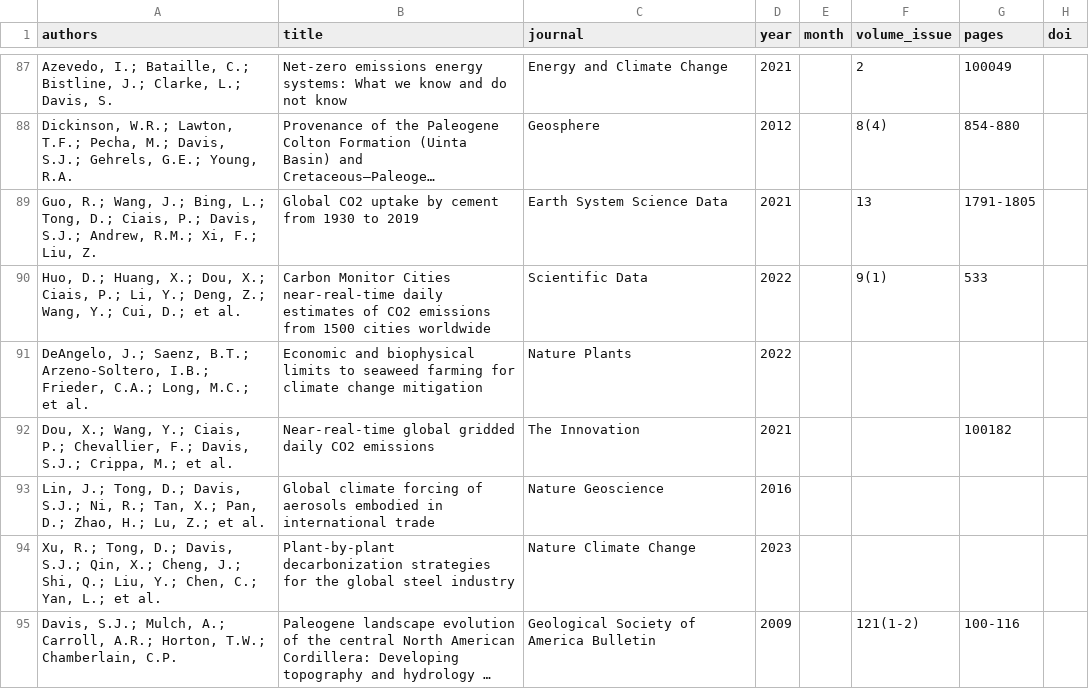
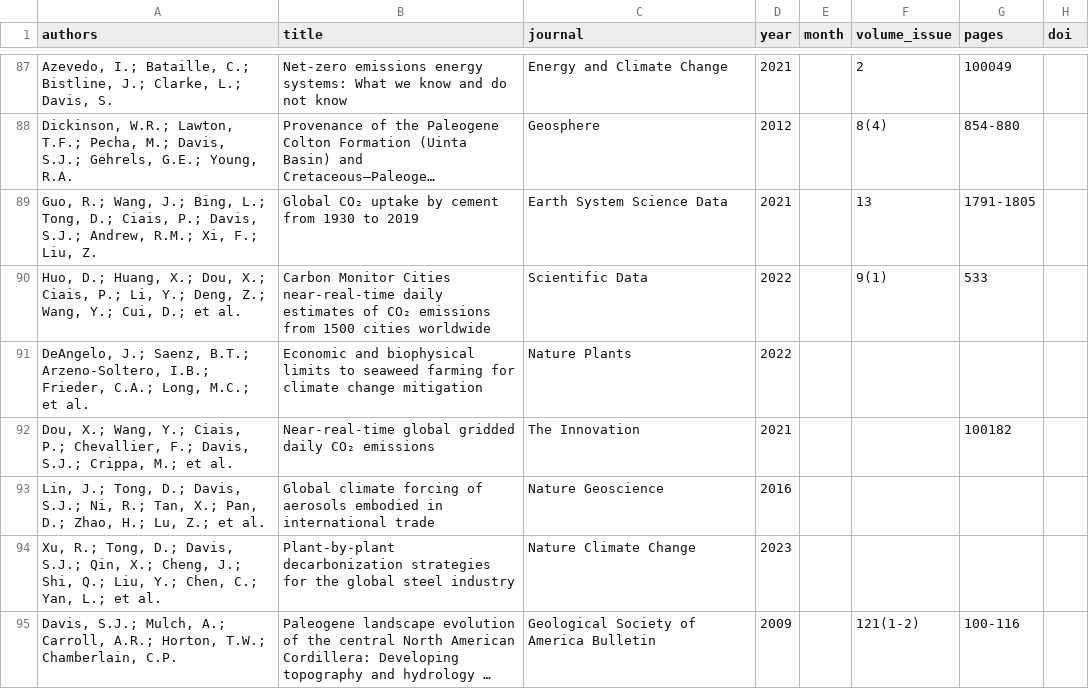
Before and after one commit to Sustainable-Solutions-Lab/SustainableSolutions, a CSV file: templates/publications-from-scholar.csv, drawn as a sheet; only a part is shown, gaps mark what is left out; long unchanged cells end in …; the diff covers the shown part only; the diff names each change by its address in the sheet, - before the commit and + after, or states it on an @@ line.

```diff
--- a/templates/publications-from-scholar.csv
+++ b/templates/publications-from-scholar.csv
-B89 (title): Global CO2 uptake by cement from 1930 to 2019
+B89 (title): Global CO₂ uptake by cement from 1930 to 2019
-B90 (title): …estimates of CO2 emissions from…
+B90 (title): …estimates of CO₂ emissions from…
-B92 (title): …gridded daily CO2 emissions
+B92 (title): …gridded daily CO₂ emissions
```
Also changed, not shown: 22 edited cells elsewhere in this file, 4 other files.
